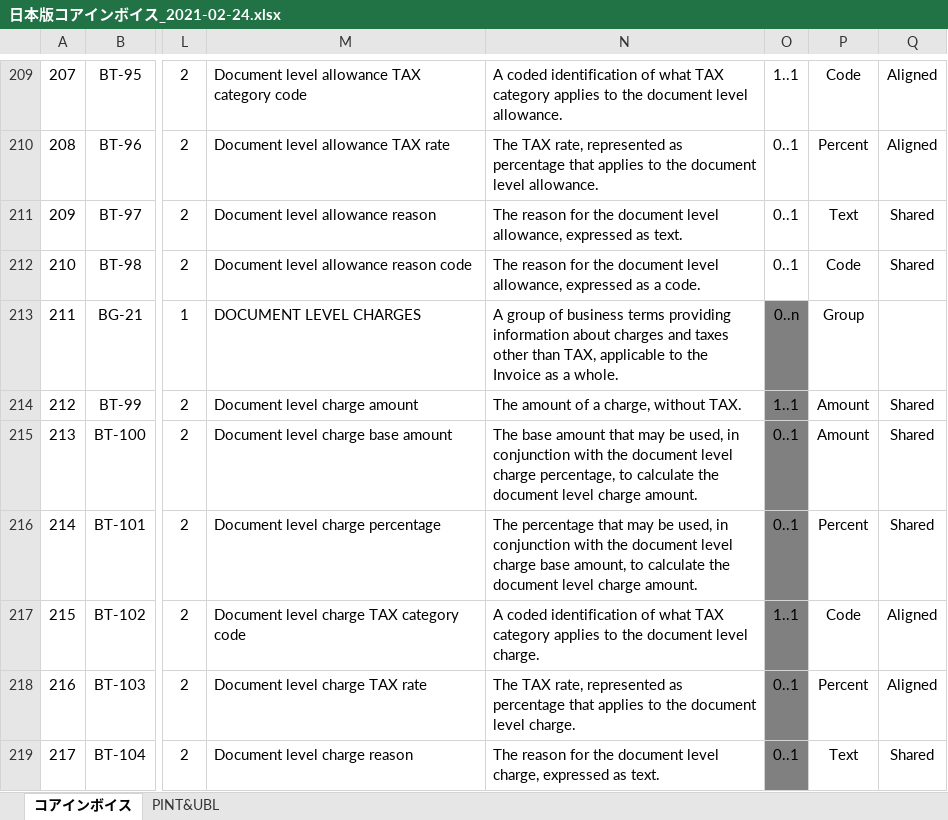
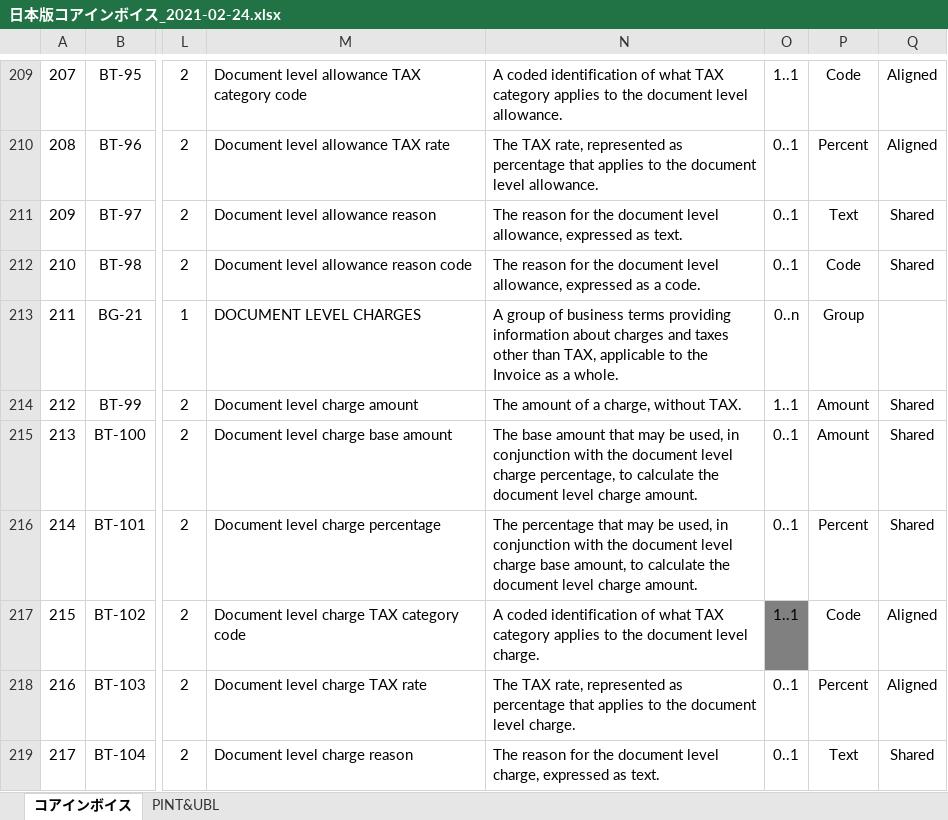
Before and after one commit to pontsoleil/EIPA, an Excel workbook: 日本版コアインボイス/日本版コアインボイス_2021-02-24.xlsx, sheet コアインボイス, drawn as a sheet; only a part is shown, gaps mark what is left out; values as stored, in another font and other column widths than the file's, no borders; conditional formats not drawn; the diff covers the shown part only; the diff names each change by its address in the sheet, - before the commit and + after, or states it on an @@ line.

Commit message:
Update 日本版コアインボイス_2021-02-24.xlsx
誤字訂正ほか

```diff
--- a/日本版コアインボイス/日本版コアインボイス_2021-02-24.xlsx (sheet コアインボイス)
+++ b/日本版コアインボイス/日本版コアインボイス_2021-02-24.xlsx (sheet コアインボイス)
-O213:O216 fill: #808080
+O213:O216 fill: none
-O218:O219 fill: #808080
+O218:O219 fill: none
```
Also changed, not shown: cell formats elsewhere in this sheet.
